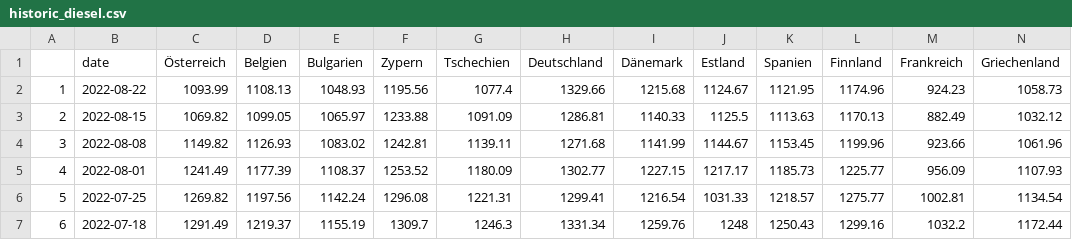
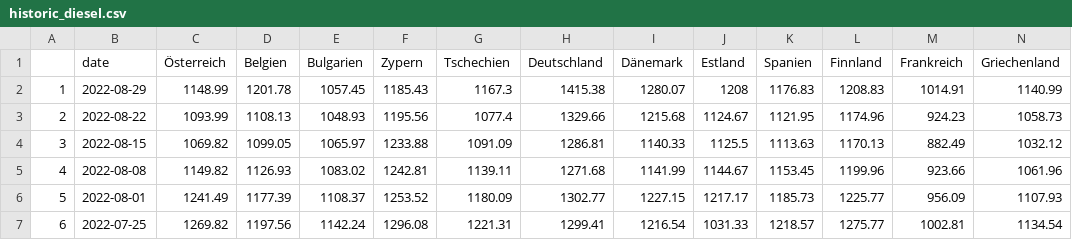
Before and after one commit to RobinKohrs/energiedashboardData, a CSV file: output/weekly_fuel_prices/historic/historic_diesel.csv, drawn as a sheet; only a part is shown; the shorter side is filled out with more unchanged rows; addresses are those after the commit; rows hold the shown columns only; the diff names each change by its address in the sheet, - before the commit and + after, or states it on an @@ line.

```diff
--- a/output/weekly_fuel_prices/historic/historic_diesel.csv
+++ b/output/weekly_fuel_prices/historic/historic_diesel.csv
+row 2: 1 | 2022-08-29 | 1148.99 | 1201.78 | 1057.45 | 1185.43 | 1167.3 | 1415.38 | 1280.07 | 1208 | 1176.83 | 1208.83 | 1014.91 | 1140.99
@@ column A renumbered from row 3 down @@
```
